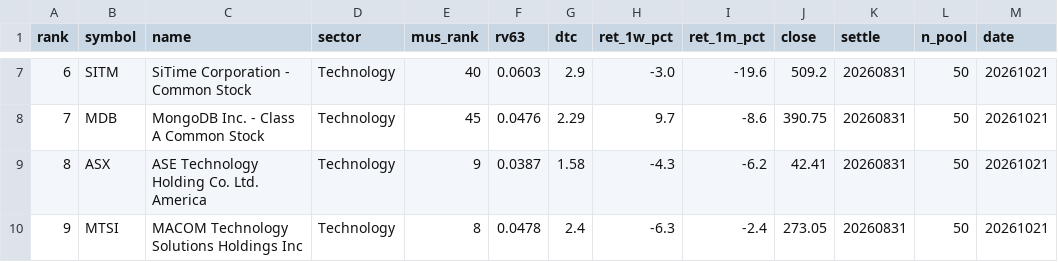
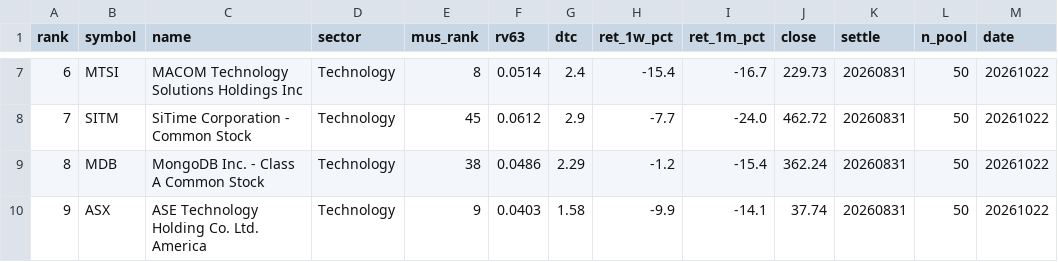
Before and after one commit to sj951027/us-screener, a CSV file: docs/data/us_tilt.csv, drawn as a sheet; only a part is shown, gaps mark what is left out; the diff covers the shown part only.

```diff
--- a/docs/data/us_tilt.csv
+++ b/docs/data/us_tilt.csv
@@ -7,4 +7,4 @@
-6,SITM,SiTime Corporation - Common Stock,Technology,40,0.0603,2.9,-3.0,-19.6,509.2,20260831,50,20261021
-7,MDB,MongoDB  Inc. - Class A Common Stock,Technology,45,0.0476,2.29,9.7,-8.6,390.75,20260831,50,20261021
-8,ASX,ASE Technology Holding Co.  Ltd. America,Technology,9,0.0387,1.58,-4.3,-6.2,42.41,20260831,50,20261021
-9,MTSI,MACOM Technology Solutions Holdings  Inc,Technology,8,0.0478,2.4,-6.3,-2.4,273.05,20260831,50,20261021
+6,MTSI,MACOM Technology Solutions Holdings  Inc,Technology,8,0.0514,2.4,-15.4,-16.7,229.73,20260831,50,20261022
+7,SITM,SiTime Corporation - Common Stock,Technology,45,0.0612,2.9,-7.7,-24.0,462.72,20260831,50,20261022
+8,MDB,MongoDB  Inc. - Class A Common Stock,Technology,38,0.0486,2.29,-1.2,-15.4,362.24,20260831,50,20261022
+9,ASX,ASE Technology Holding Co.  Ltd. America,Technology,9,0.0403,1.58,-9.9,-14.1,37.74,20260831,50,20261022
```
Also changed, not shown: 44 edited cells elsewhere in this file, docs/data/us_latest.csv, 1 other file.
